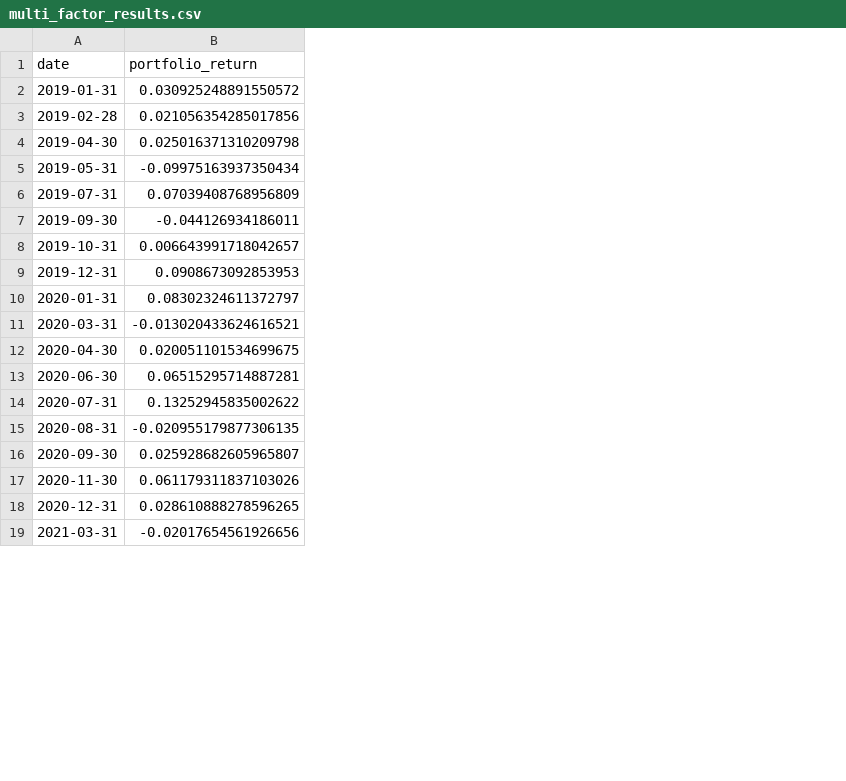
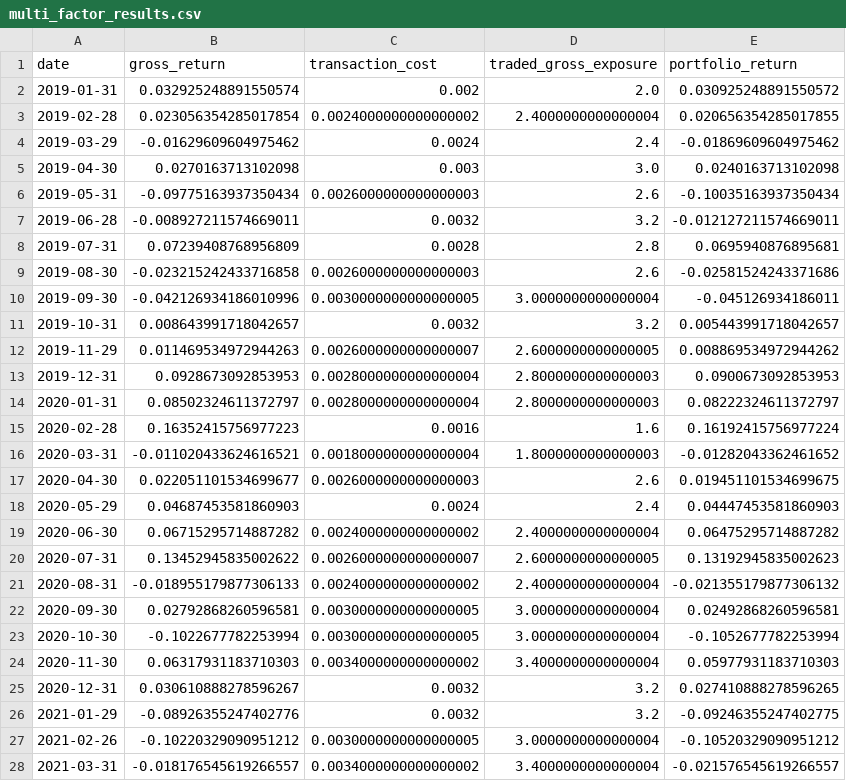
Before and after one commit to leochunghang-maker/multi-factor-ml-trading-strategy, a CSV file: results/multi_factor_results.csv, drawn as a sheet; only a part is shown; addresses are those after the commit; the diff covers the shown part only; the diff names each change by its address in the sheet, - before the commit and + after, or states it on an @@ line.

```diff
--- a/results/multi_factor_results.csv
+++ b/results/multi_factor_results.csv
+column B (gross_return), rows 2-3: 0.032925248891550574 | 0.023056354285017854; rows 5-6: 0.0270163713102098 | -0.09775163937350434; row 8: 0.07239408768956809; rows 10-11: -0.042126934186010996 | 0.008643991718042657; rows 13-14: 0.0928673092853953 | 0.08502324611372797; rows 16-17: -0.011020433624616521 | 0.022051101534699677; rows 19-22: 0.06715295714887282 | 0.13452945835002622 | -0.018955179877306133 | 0.02792868260596581; rows 24-25: 0.06317931183710303 | 0.030610888278596267; row 28: -0.018176545619266557
+column C (transaction_cost), rows 2-3: 0.002 | 0.0024000000000000002; rows 5-6: 0.003 | 0.0026000000000000003; row 8: 0.0028; rows 10-11: 0.0030000000000000005 | 0.0032; rows 13-14: 0.0028000000000000004 | 0.0028000000000000004; rows 16-17: 0.0018000000000000004 | 0.0026000000000000003; rows 19-22: 0.0024000000000000002 | 0.0026000000000000007 | 0.0024000000000000002 | 0.0030000000000000005; rows 24-25: 0.0034000000000000002 | 0.0032; row 28: 0.0034000000000000002
+column D (traded_gross_exposure), rows 2-3: 2.0 | 2.4000000000000004; rows 5-6: 3.0 | 2.6; row 8: 2.8; rows 10-11: 3.0000000000000004 | 3.2; rows 13-14: 2.8000000000000003 | 2.8000000000000003; rows 16-17: 1.8000000000000003 | 2.6; rows 19-22: 2.4000000000000004 | 2.6000000000000005 | 2.4000000000000004 | 3.0000000000000004; rows 24-25: 3.4000000000000004 | 3.2; row 28: 3.4000000000000004
-E3 (portfolio_return): 0.021056354285017856
+E3 (portfolio_return): 0.020656354285017855
+row 4: 2019-03-29 | -0.01629609604975462 | 0.0024 | 2.4 | -0.01869609604975462
-E5 (portfolio_return): 0.025016371310209798
+E5 (portfolio_return): 0.0240163713102098
-E6 (portfolio_return): -0.09975163937350434
+E6 (portfolio_return): -0.10035163937350434
+row 7: 2019-06-28 | -0.008927211574669011 | 0.0032 | 3.2 | -0.012127211574669011
-E8 (portfolio_return): 0.07039408768956809
+E8 (portfolio_return): 0.0695940876895681
+row 9: 2019-08-30 | -0.023215242433716858 | 0.0026000000000000003 | 2.6 | -0.02581524243371686
-E10 (portfolio_return): -0.044126934186011
+E10 (portfolio_return): -0.045126934186011
-E11 (portfolio_return): 0.006643991718042657
+E11 (portfolio_return): 0.005443991718042657
+row 12: 2019-11-29 | 0.011469534972944263 | 0.0026000000000000007 | 2.6000000000000005 | 0.008869534972944262
-E13 (portfolio_return): 0.0908673092853953
+E13 (portfolio_return): 0.0900673092853953
-E14 (portfolio_return): 0.08302324611372797
+E14 (portfolio_return): 0.08222324611372797
+row 15: 2020-02-28 | 0.16352415756977223 | 0.0016 | 1.6 | 0.16192415756977224
-E16 (portfolio_return): -0.013020433624616521
+E16 (portfolio_return): -0.01282043362461652
-E17 (portfolio_return): 0.020051101534699675
+E17 (portfolio_return): 0.019451101534699675
+row 18: 2020-05-29 | 0.04687453581860903 | 0.0024 | 2.4 | 0.04447453581860903
-E19 (portfolio_return): 0.06515295714887281
+E19 (portfolio_return): 0.06475295714887282
-E20 (portfolio_return): 0.13252945835002622
+E20 (portfolio_return): 0.13192945835002623
-E21 (portfolio_return): -0.020955179877306135
+E21 (portfolio_return): -0.021355179877306132
-E22 (portfolio_return): 0.025928682605965807
+E22 (portfolio_return): 0.02492868260596581
+row 23: 2020-10-30 | -0.1022677782253994 | 0.0030000000000000005 | 3.0000000000000004 | -0.1052677782253994
-E24 (portfolio_return): 0.061179311837103026
+E24 (portfolio_return): 0.05977931183710303
-E25 (portfolio_return): 0.028610888278596265
+E25 (portfolio_return): 0.027410888278596265
+row 26: 2021-01-29 | -0.08926355247402776 | 0.0032 | 3.2 | -0.09246355247402775
+row 27: 2021-02-26 | -0.10220329090951212 | 0.0030000000000000005 | 3.0000000000000004 | -0.10520329090951212
-E28 (portfolio_return): -0.02017654561926656
+E28 (portfolio_return): -0.021576545619266557
```
Also changed, not shown: 16 added rows and 40 edited cells elsewhere in this file, results/multi_factor_equity_curve.csv, 11 other files.
